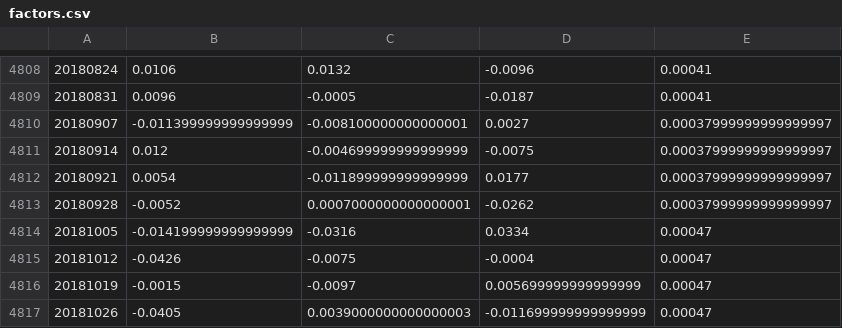
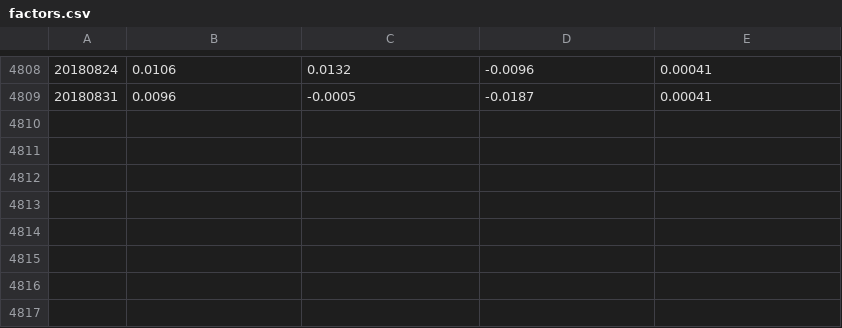
Before and after one commit to HiImKarl/Capstone, a CSV file: data/factors.csv, drawn as a sheet; only a part is shown, gaps mark what is left out.

```diff
--- a/data/factors.csv
+++ b/data/factors.csv
@@ -4809,9 +4809 @@
 20180831,0.0096,-0.0005,-0.0187,0.00041
-20180907,-0.011399999999999999,-0.008100000000000001,0.0027,0.00037999999999999997
-20180914,0.012,-0.004699999999999999,-0.0075,0.00037999999999999997
-20180921,0.0054,-0.011899999999999999,0.0177,0.00037999999999999997
-20180928,-0.0052,0.0007000000000000001,-0.0262,0.00037999999999999997
-20181005,-0.014199999999999999,-0.0316,0.0334,0.00047
-20181012,-0.0426,-0.0075,-0.0004,0.00047
-20181019,-0.0015,-0.0097,0.005699999999999999,0.00047
-20181026,-0.0405,0.0039000000000000003,-0.011699999999999999,0.00047
```
Also changed, not shown: 4 other files.
